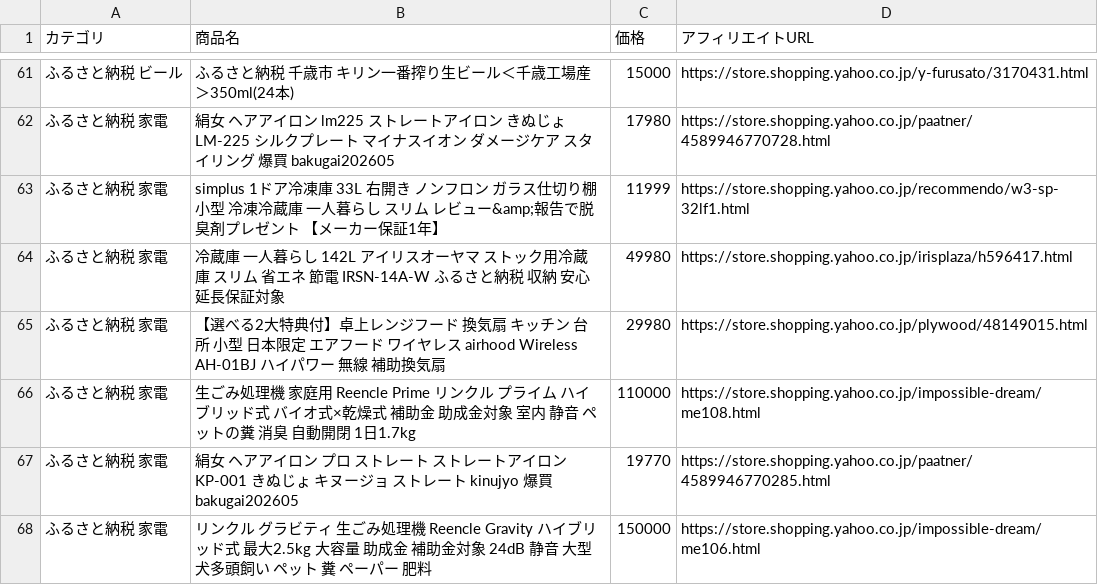
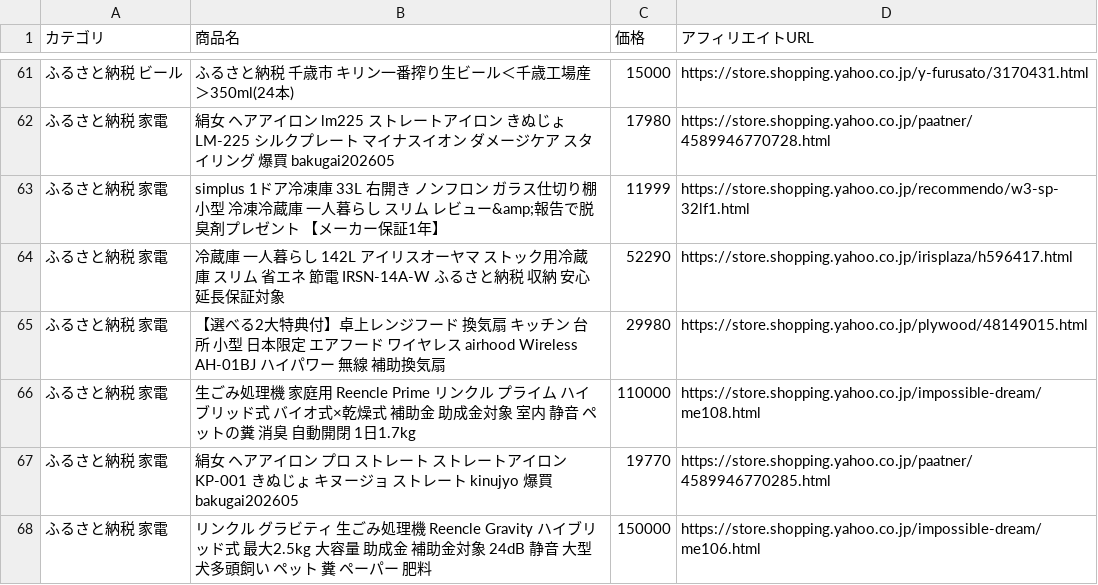
Before and after one commit to nrh44702-cell/yahoo-furusato, a CSV file: affiliate_products.csv, drawn as a sheet; only a part is shown, gaps mark what is left out; the diff covers the shown part only.

```diff
--- a/affiliate_products.csv
+++ b/affiliate_products.csv
@@ -63,3 +63,3 @@
 ふるさと納税 家電,simplus 1ドア冷凍庫 33L 右開き ノンフロン ガラス仕切り棚 小型 冷凍冷蔵庫 一人暮らし スリム レビュー&amp;報告で脱臭剤プレゼント 【メーカー保証1年】,11999,https://store.shopping.yahoo.co.jp/recommendo/w3-sp-32lf1.html
-ふるさと納税 家電,冷蔵庫 一人暮らし 142L アイリスオーヤマ ストック用冷蔵庫 スリム 省エネ 節電 IRSN-14A-W ふるさと納税 収納 安心延長保証対象,49980,https://store.shopping.yahoo.co.jp/irisplaza/h596417.html
+ふるさと納税 家電,冷蔵庫 一人暮らし 142L アイリスオーヤマ ストック用冷蔵庫 スリム 省エネ 節電 IRSN-14A-W ふるさと納税 収納 安心延長保証対象,52290,https://store.shopping.yahoo.co.jp/irisplaza/h596417.html
 ふるさと納税 家電,【選べる2大特典付】卓上レンジフード 換気扇 キッチン 台所 小型 日本限定 エアフード ワイヤレス airhood Wireless AH-01BJ ハイパワー 無線 補助換気扇,29980,https://store.shopping.yahoo.co.jp/plywood/48149015.html
```
Also changed, not shown: 3 added rows, 3 removed rows, 12 moved rows and 8 edited cells elsewhere in this file, 1 other file.
